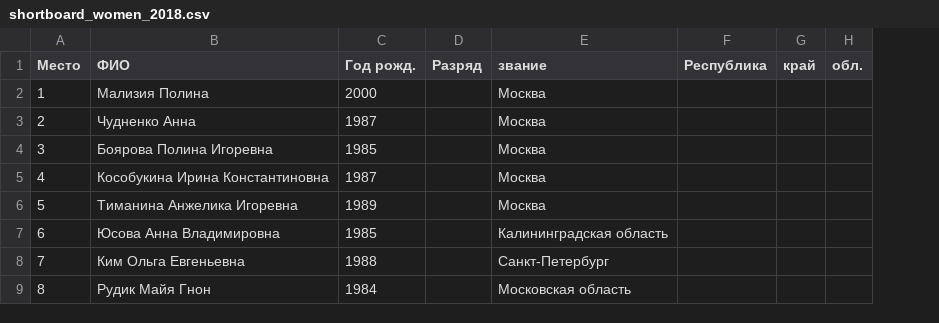
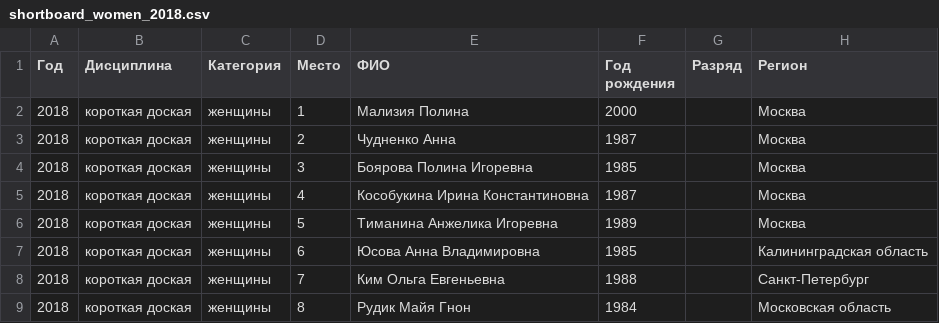
Before and after one commit to odinsy/topheats-rating, a CSV file: shortboard/shortboard_women_2018.csv, drawn as a sheet; removed rows and columns are numbered as before the commit, all else as after; the diff names each change by its address in the sheet, - before the commit and + after, or states it on an @@ line.

```diff
--- a/shortboard/shortboard_women_2018.csv
+++ b/shortboard/shortboard_women_2018.csv
+column A (Год), rows 2-9: all 2018
+column B (Дисциплина), rows 2-9: all короткая доская
+column C (Категория), rows 2-9: all женщины
-column F (Республика), empty
-column G (край), empty
-column H (обл.), empty
-F1: Год рожд.
+F1: Год рождения
-H1: звание
+H1: Регион
```
Also changed, not shown: shortboard/shortboard_women_2019.csv, shortboard/shortboard_women_2021.csv, 3 other files.
